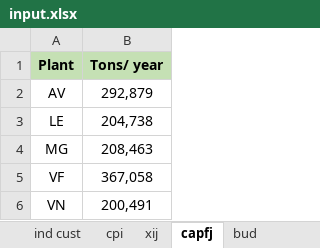
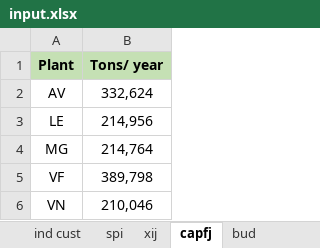
Before and after one commit to landaudiogo/ims, an Excel workbook: data/input.xlsx, sheet capfj, drawn as a sheet; values as stored, in another font and other column widths than the file's, no borders; the diff names each change by its address in the sheet, - before the commit and + after, or states it on an @@ line.

```diff
--- a/data/input.xlsx (sheet capfj)
+++ b/data/input.xlsx (sheet capfj)
-sheet tab: cpi
+sheet tab: spi
-B2 (Tons/ year): 292,879
+B2 (Tons/ year): 332,624
-B3 (Tons/ year): 204,738
+B3 (Tons/ year): 214,956
-B4 (Tons/ year): 208,463
+B4 (Tons/ year): 214,764
-B5 (Tons/ year): 367,058
+B5 (Tons/ year): 389,798
-B6 (Tons/ year): 200,491
+B6 (Tons/ year): 210,046
```
Also changed, not shown: sheet demand, sheet cycle time, sheet fr, sheet xij, formulas that keep their value, hidden cells, 4 other files.
